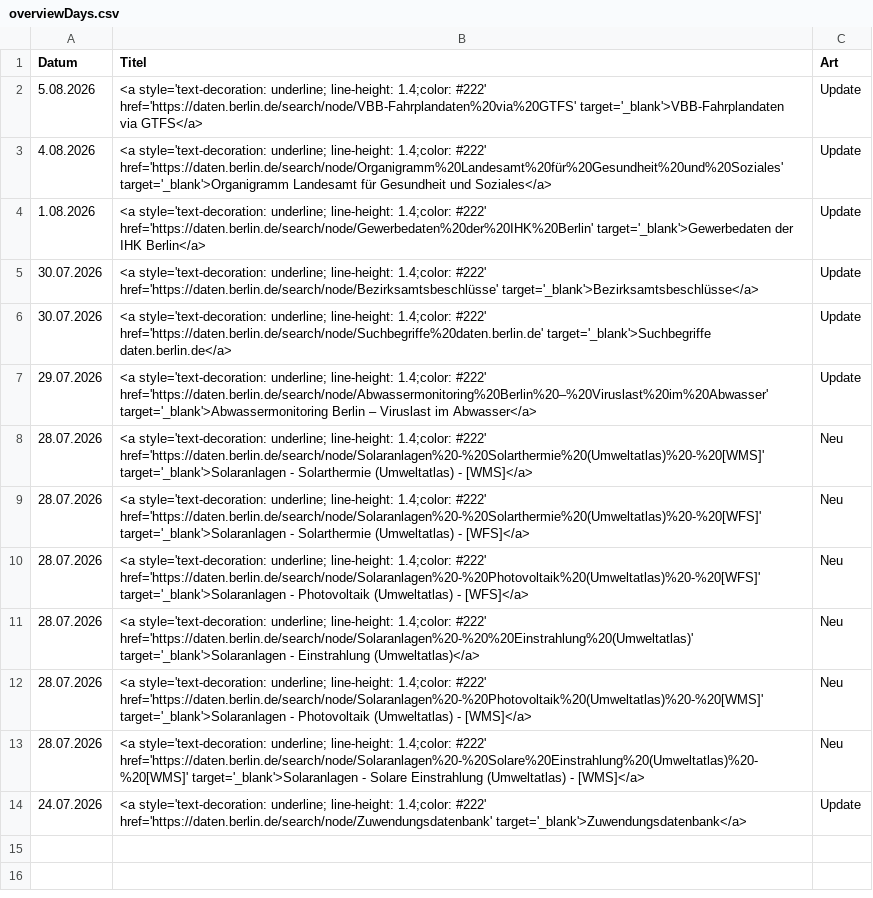
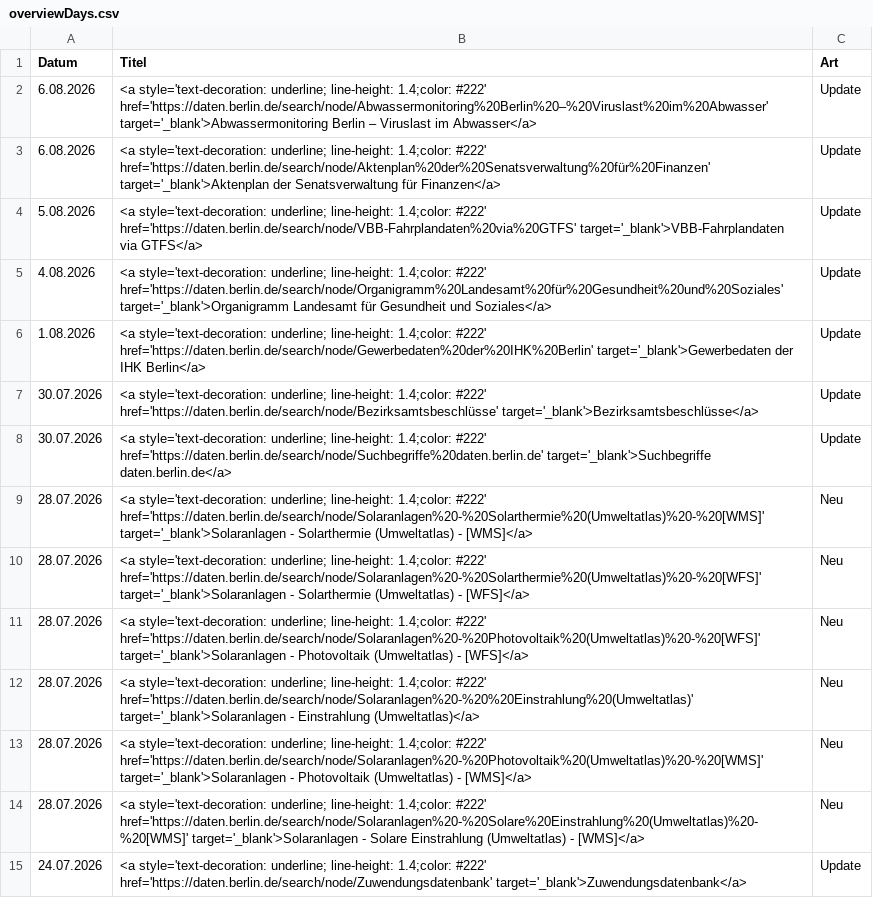
Before and after one commit to technologiestiftung/odis-datenportal-uebersicht, a CSV file: data/overviewDays.csv, drawn as a sheet.

```diff
--- a/data/overviewDays.csv
+++ b/data/overviewDays.csv
@@ -1,2 +1,4 @@
 Datum,Titel,Art
+6.08.2026,<a style='text-decoration: underline; line-height: 1.4;color: #222' href='https://daten.berlin.de/search/node/Abwassermonitoring%20Berlin%20–%20Viruslast%20im%20Abwasser' target='_blank'>Abwassermonitoring Berlin – Viruslast im Abwasser</a>,Update
+6.08.2026,<a style='text-decoration: underline; line-height: 1.4;color: #222' href='https://daten.berlin.de/search/node/Aktenplan%20der%20Senatsverwaltung%20für%20Finanzen' target='_blank'>Aktenplan der Senatsverwaltung für Finanzen</a>,Update
 5.08.2026,<a style='text-decoration: underline; line-height: 1.4;color: #222' href='https://daten.berlin.de/search/node/VBB-Fahrplandaten%20via%20GTFS' target='_blank'>VBB-Fahrplandaten via GTFS</a>,Update
@@ -6,3 +8,2 @@ Datum,Titel,Art
 30.07.2026,<a style='text-decoration: underline; line-height: 1.4;color: #222' href='https://daten.berlin.de/search/node/Suchbegriffe%20daten.berlin.de' target='_blank'>Suchbegriffe daten.berlin.de</a>,Update
-29.07.2026,<a style='text-decoration: underline; line-height: 1.4;color: #222' href='https://daten.berlin.de/search/node/Abwassermonitoring%20Berlin%20–%20Viruslast%20im%20Abwasser' target='_blank'>Abwassermonitoring Berlin – Viruslast im Abwasser</a>,Update
 28.07.2026,<a style='text-decoration: underline; line-height: 1.4;color: #222' href='https://daten.berlin.de/search/node/Solaranlagen%20-%20Solarthermie%20(Umweltatlas)%20-%20[WMS]' target='_blank'>Solaranlagen - Solarthermie (Umweltatlas) - [WMS]</a>,Neu
```
Also changed, not shown: 1 other file.
